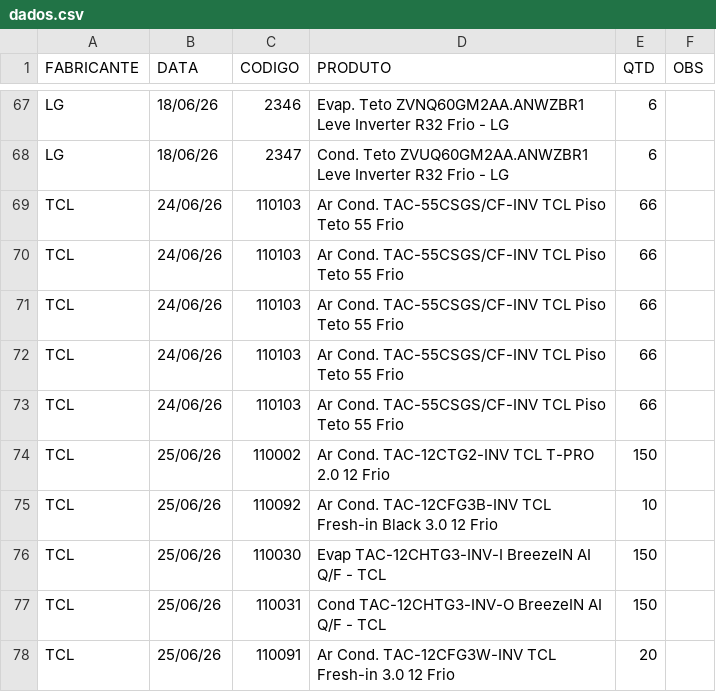
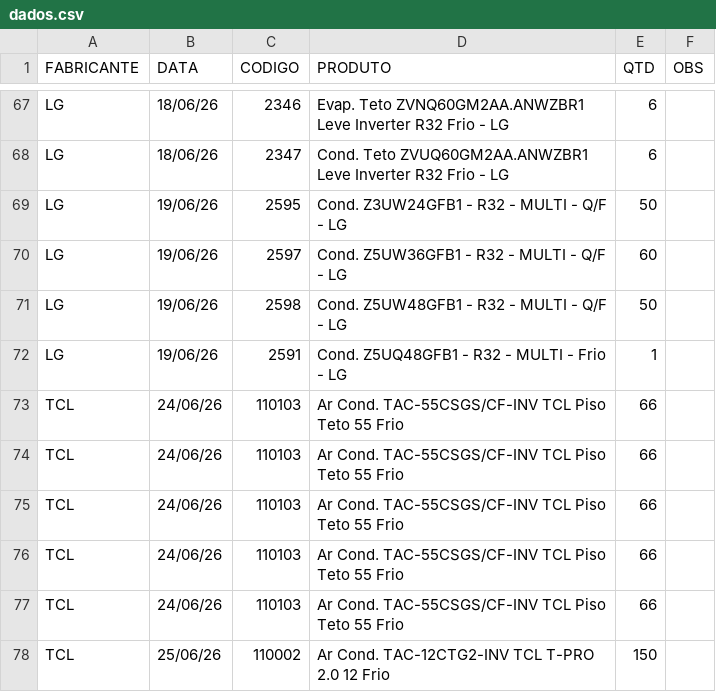
Before and after one commit to discomerciologistica/agendamentos, a CSV file: dados.csv, drawn as a sheet; only a part is shown, gaps mark what is left out; the shorter side is filled out with more unchanged rows.

```diff
--- a/dados.csv
+++ b/dados.csv
@@ -68,2 +68,6 @@ LG,18/06/26,2346,Evap. Teto ZVNQ60GM2AA.ANWZBR1 Leve Inverter R32 Frio - LG,6,
 LG,18/06/26,2347,Cond. Teto ZVUQ60GM2AA.ANWZBR1 Leve Inverter R32 Frio  - LG,6,
+LG,19/06/26,2595,Cond. Z3UW24GFB1 - R32 - MULTI - Q/F - LG,50,
+LG,19/06/26,2597,Cond. Z5UW36GFB1 - R32 - MULTI - Q/F - LG,60,
+LG,19/06/26,2598,Cond. Z5UW48GFB1 - R32 - MULTI - Q/F - LG,50,
+LG,19/06/26,2591,Cond. Z5UQ48GFB1 - R32 - MULTI - Frio - LG,1,
 TCL,24/06/26,110103,Ar Cond. TAC-55CSGS/CF-INV TCL Piso Teto  55 Frio,66,
```
Also changed, not shown: 1 other file.
